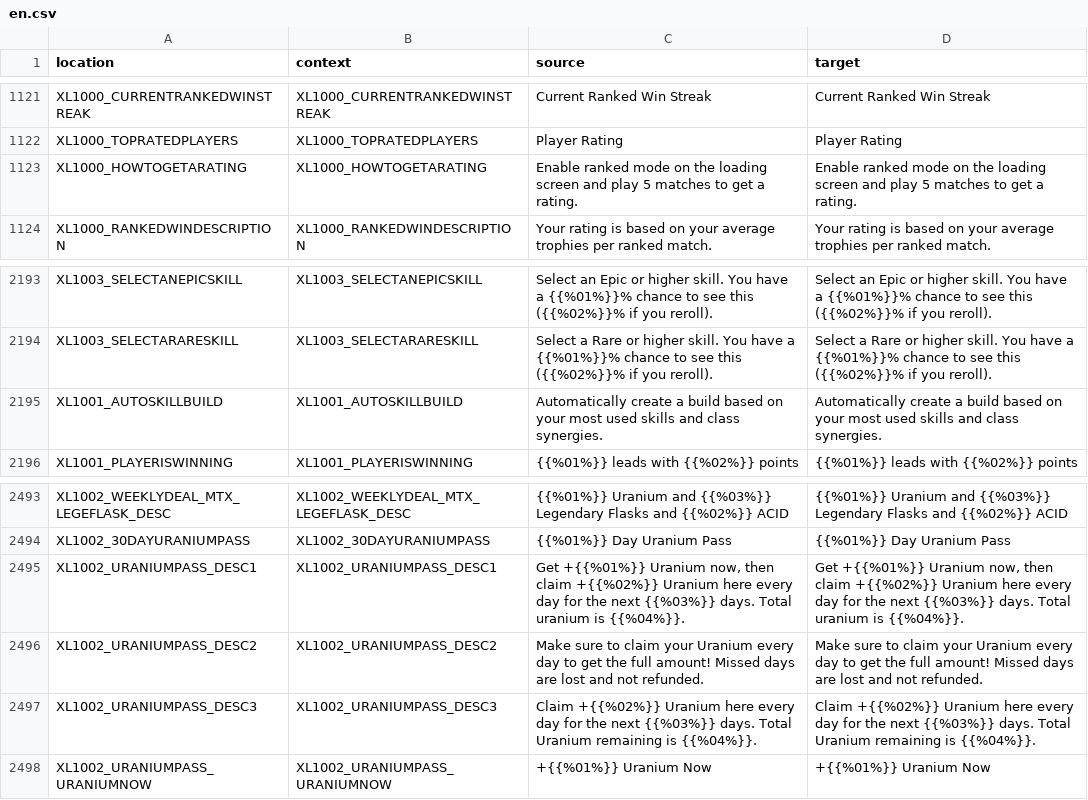
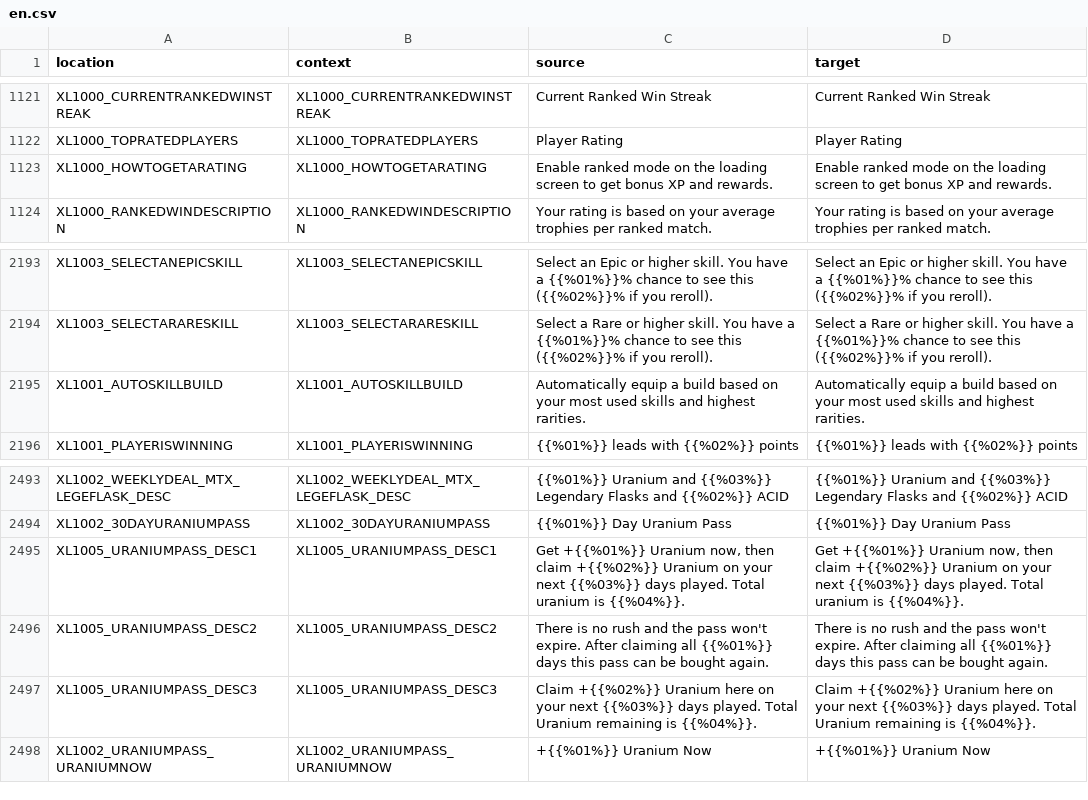
Before and after one commit to bencelot/GeneshiftTranslations, a CSV file: en.csv, drawn as a sheet; only a part is shown, gaps mark what is left out.

```diff
--- a/en.csv
+++ b/en.csv
@@ -1122,3 +1122,3 @@
 "XL1000_TOPRATEDPLAYERS","XL1000_TOPRATEDPLAYERS","Player Rating","Player Rating"
-"XL1000_HOWTOGETARATING","XL1000_HOWTOGETARATING","Enable ranked mode on the loading screen and play 5 matches to get a rating.","Enable ranked mode on the loading screen and play 5 matches to get a rating."
+"XL1000_HOWTOGETARATING","XL1000_HOWTOGETARATING","Enable ranked mode on the loading screen to get bonus XP and rewards.","Enable ranked mode on the loading screen to get bonus XP and rewards."
 "XL1000_RANKEDWINDESCRIPTION","XL1000_RANKEDWINDESCRIPTION","Your rating is based on your average trophies per ranked match.","Your rating is based on your average trophies per ranked match."
@@ -2194,3 +2194,3 @@
 "XL1003_SELECTARARESKILL","XL1003_SELECTARARESKILL","Select a Rare or higher skill. You have a {{%01%}}% chance to see this ({{%02%}}% if you reroll).","Select a Rare or higher skill. You have a {{%01%}}% chance to see this ({{%02%}}% if you reroll)."
-"XL1001_AUTOSKILLBUILD","XL1001_AUTOSKILLBUILD","Automatically create a build based on your most used skills and class synergies.","Automatically create a build based on your most used skills and class synergies."
+"XL1001_AUTOSKILLBUILD","XL1001_AUTOSKILLBUILD","Automatically equip a build based on your most used skills and highest rarities.","Automatically equip a build based on your most used skills and highest rarities."
 "XL1001_PLAYERISWINNING","XL1001_PLAYERISWINNING","{{%01%}} leads with {{%02%}} points","{{%01%}} leads with {{%02%}} points"
@@ -2494,5 +2494,5 @@
 "XL1002_30DAYURANIUMPASS","XL1002_30DAYURANIUMPASS","{{%01%}} Day Uranium Pass","{{%01%}} Day Uranium Pass"
-"XL1002_URANIUMPASS_DESC1","XL1002_URANIUMPASS_DESC1","Get +{{%01%}} Uranium now, then claim +{{%02%}} Uranium here every day for the next {{%03%}} days. Total uranium is {{%04%}}.","Get +{{%01%}} Uranium now, then claim +{{%02%}} Uranium here every day for the next {{%03%}} days. Total uranium is {{%04%}}."
-"XL1002_URANIUMPASS_DESC2","XL1002_URANIUMPASS_DESC2","Make sure to claim your Uranium every day to get the full amount! Missed days are lost and not refunded.","Make sure to claim your Uranium every day to get the full amount! Missed days are lost and not refunded."
-"XL1002_URANIUMPASS_DESC3","XL1002_URANIUMPASS_DESC3","Claim +{{%02%}} Uranium here every day for the next {{%03%}} days. Total Uranium remaining is {{%04%}}.","Claim +{{%02%}} Uranium here every day for the next {{%03%}} days. Total Uranium remaining is {{%04%}}."
+"XL1005_URANIUMPASS_DESC1","XL1005_URANIUMPASS_DESC1","Get +{{%01%}} Uranium now, then claim +{{%02%}} Uranium on your next {{%03%}} days played. Total uranium is {{%04%}}.","Get +{{%01%}} Uranium now, then claim +{{%02%}} Uranium on your next {{%03%}} days played. Total uranium is {{%04%}}."
+"XL1005_URANIUMPASS_DESC2","XL1005_URANIUMPASS_DESC2","There is no rush and the pass won't expire. After claiming all {{%01%}} days this pass can be bought again.","There is no rush and the pass won't expire. After claiming all {{%01%}} days this pass can be bought again."
+"XL1005_URANIUMPASS_DESC3","XL1005_URANIUMPASS_DESC3","Claim +{{%02%}} Uranium here on your next {{%03%}} days played. Total Uranium remaining is {{%04%}}.","Claim +{{%02%}} Uranium here on your next {{%03%}} days played. Total Uranium remaining is {{%04%}}."
 "XL1002_URANIUMPASS_URANIUMNOW","XL1002_URANIUMPASS_URANIUMNOW","+{{%01%}} Uranium Now","+{{%01%}} Uranium Now"
```
Also changed, not shown: de.csv, es_AR.csv, 4 other files.
